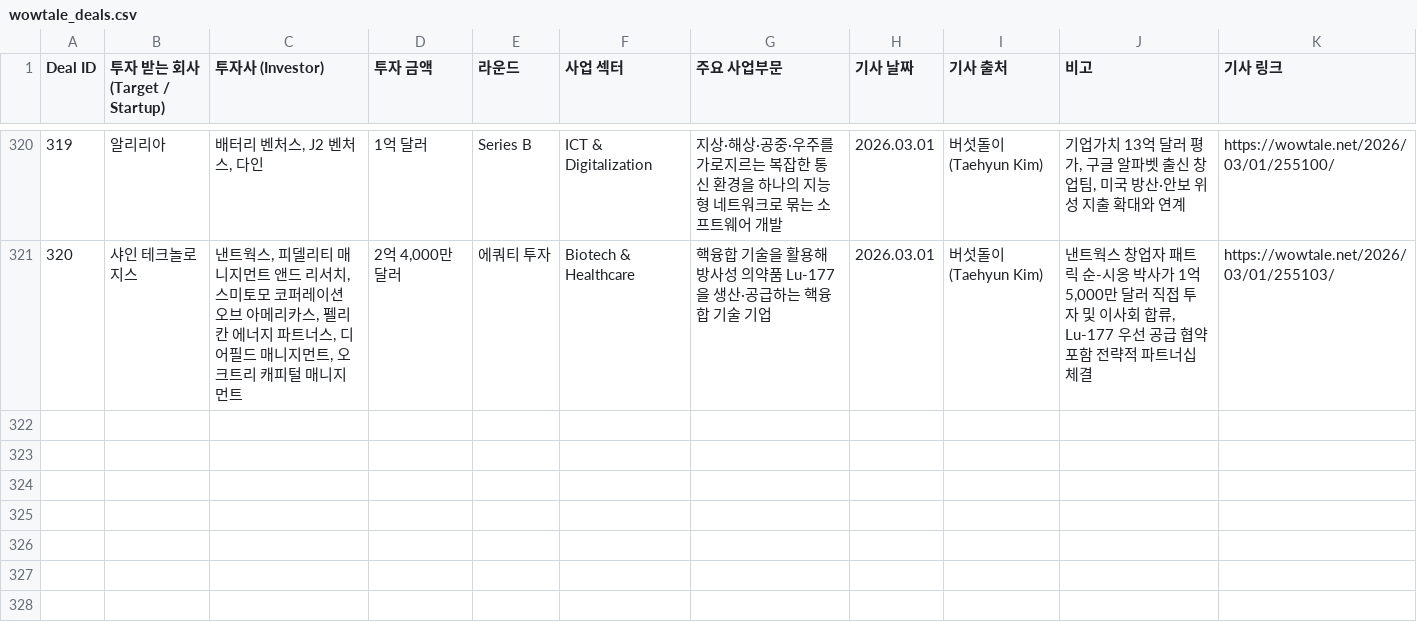
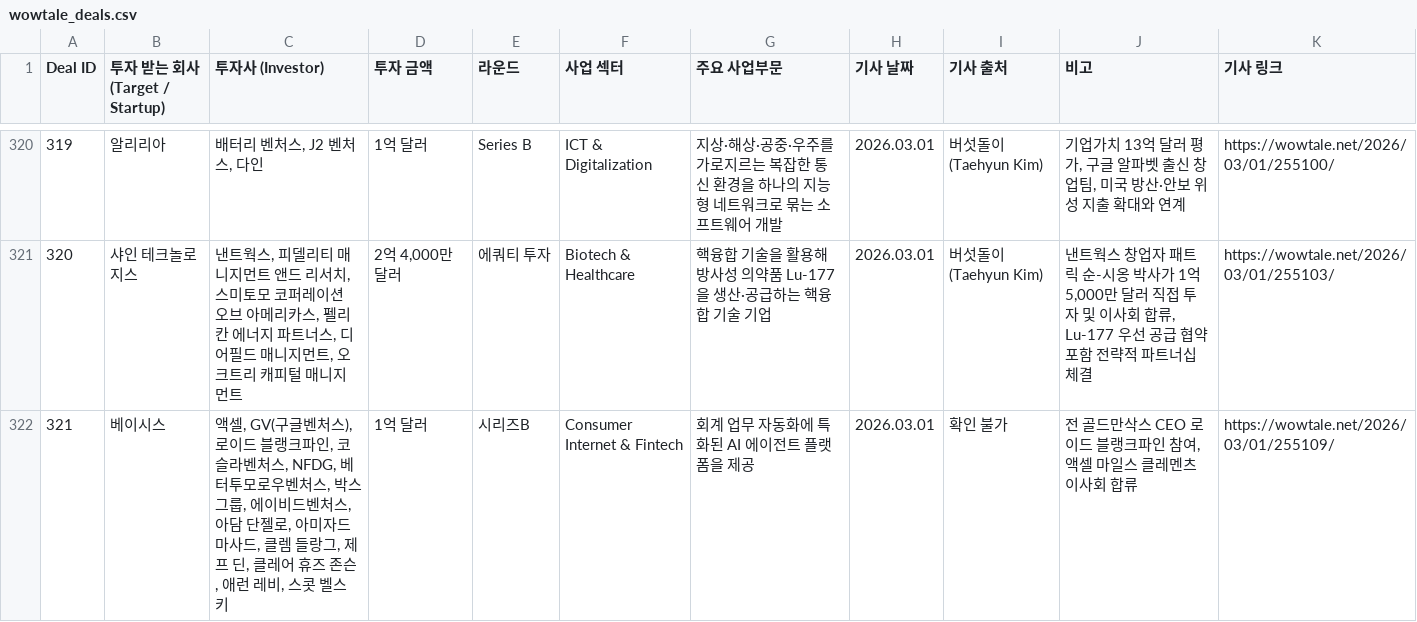
Before and after one commit to LFIntern/VC-News, a CSV file: wowtale_deals.csv, drawn as a sheet; only a part is shown, gaps mark what is left out; the diff names each change by its address in the sheet, - before the commit and + after, or states it on an @@ line.

```diff
--- a/wowtale_deals.csv
+++ b/wowtale_deals.csv
+row 322: 321 | 베이시스 | 액셀, GV(구글벤처스), 로이드 블랭크파인, 코슬라벤처스, NFDG, 베터투모로우벤처스, 박스그룹, 에이비드벤처스, 아담 단젤로, 아미자드 마사드, 클렘 들랑그, 제프 딘, 클레어 휴즈 존슨, 애런 레비, 스콧 벨스키 | 1억 달러 | 시리즈B | Consumer Internet & Fintech | 회계 업무 자동화에 특화된 AI 에이전트 플랫폼을 제공 | 2026.03.01 | 확인 불가 | 전 골드만삭스 CEO 로이드 블랭크파인 참여, 액셀 마일스 클레멘츠 이사회 합류 | https://wowtale.net/2026/03/01/255109/
```
Also changed, not shown: wowtale_latest.csv.
